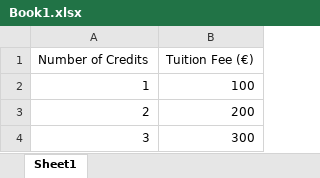
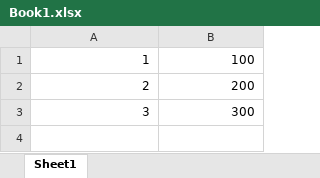
Before and after one commit to RitaQuintela/Simulator-for-Tests, an Excel workbook: Book1.xlsx, sheet Sheet1, drawn as a sheet; values as stored, in another font and other column widths than the file's, no borders; the diff names each change by its address in the sheet, - before the commit and + after, or states it on an @@ line.

Commit message:
excel a1

```diff
--- a/Book1.xlsx (sheet Sheet1)
+++ b/Book1.xlsx (sheet Sheet1)
-row 1: Number of Credits | Tuition Fee (€)
```
